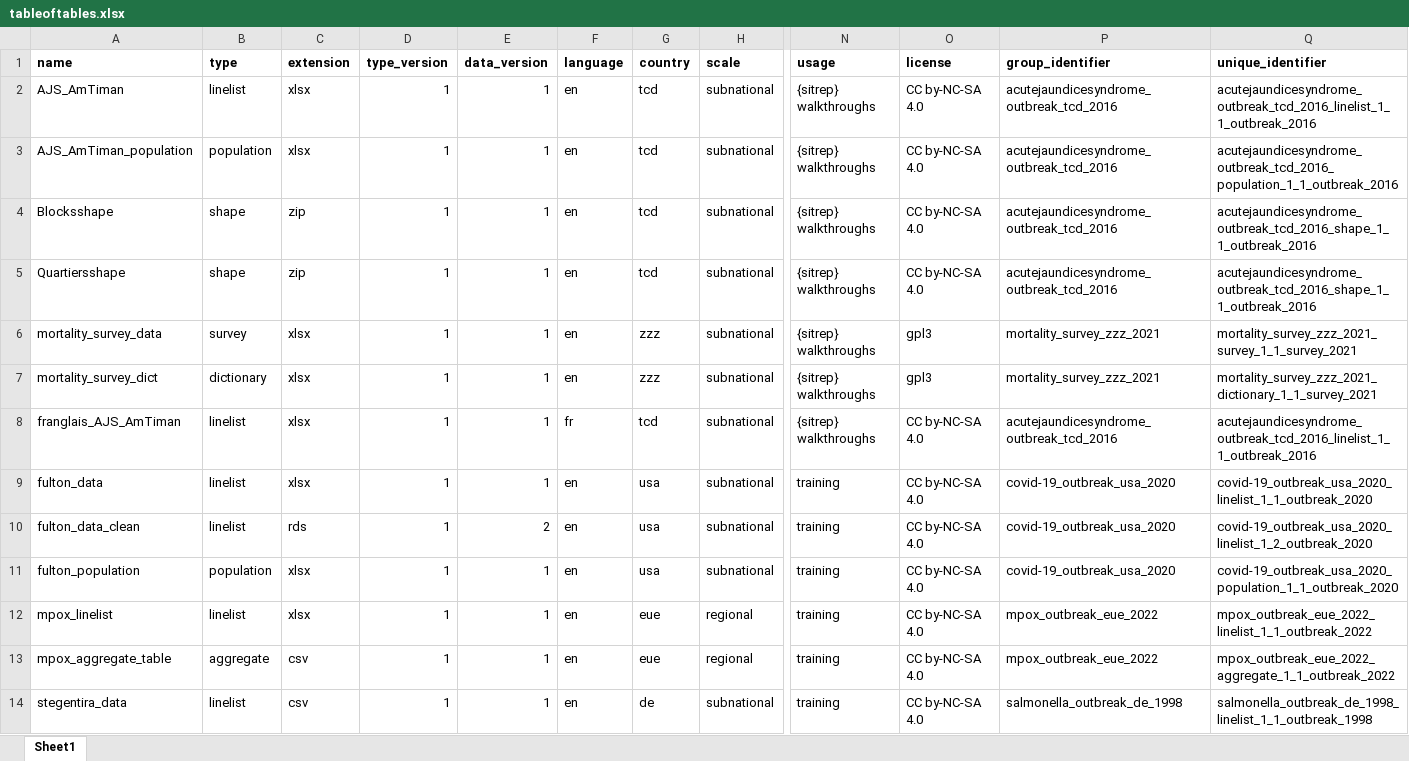
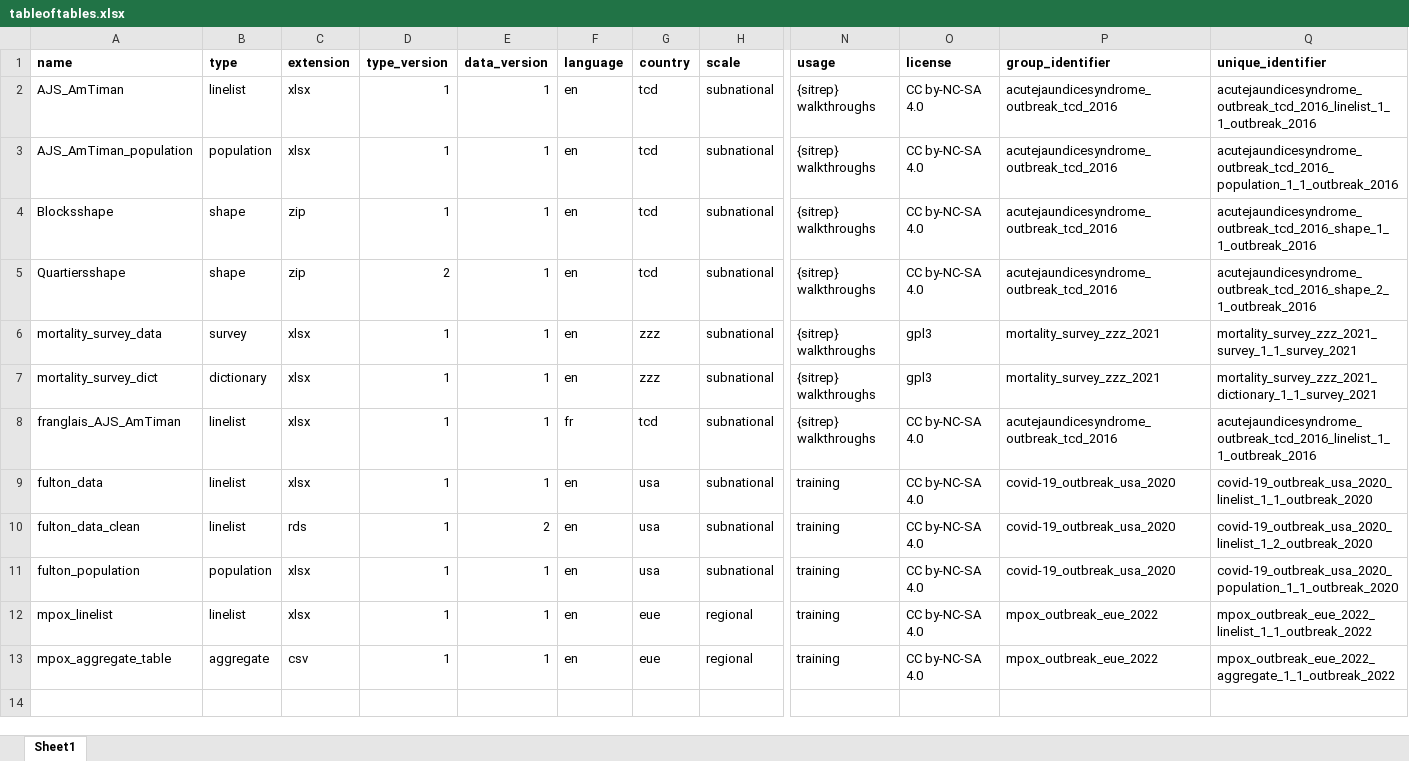
Before and after one commit to appliedepi/appliedepidata, an Excel workbook: inst/extdata/tableoftables.xlsx, sheet Sheet1, drawn as a sheet; only a part is shown, gaps mark what is left out; values as stored, in another font and other column widths than the file's, no borders; conditional formats not drawn; rows hold the shown columns only; the diff names each change by its address in the sheet, - before the commit and + after, or states it on an @@ line.

Commit message:
Revert back to old table to prevent conflict

```diff
--- a/inst/extdata/tableoftables.xlsx (sheet Sheet1)
+++ b/inst/extdata/tableoftables.xlsx (sheet Sheet1)
-D5 (type_version): 1
+D5 (type_version): 2
-Q5 (unique_identifier): acutejaundicesyndrome_outbreak_tcd_2016_shape_1_1_outbreak_2016
+Q5 (unique_identifier): acutejaundicesyndrome_outbreak_tcd_2016_shape_2_1_outbreak_2016
-row 14: stegentira_data | linelist | csv | 1 | 1 | en | de | subnational | training | CC by-NC-SA 4.0 | salmonella_outbreak_de_1998 | salmonella_outbreak_de_1998_linelist_1_1_outbreak_1998
```
